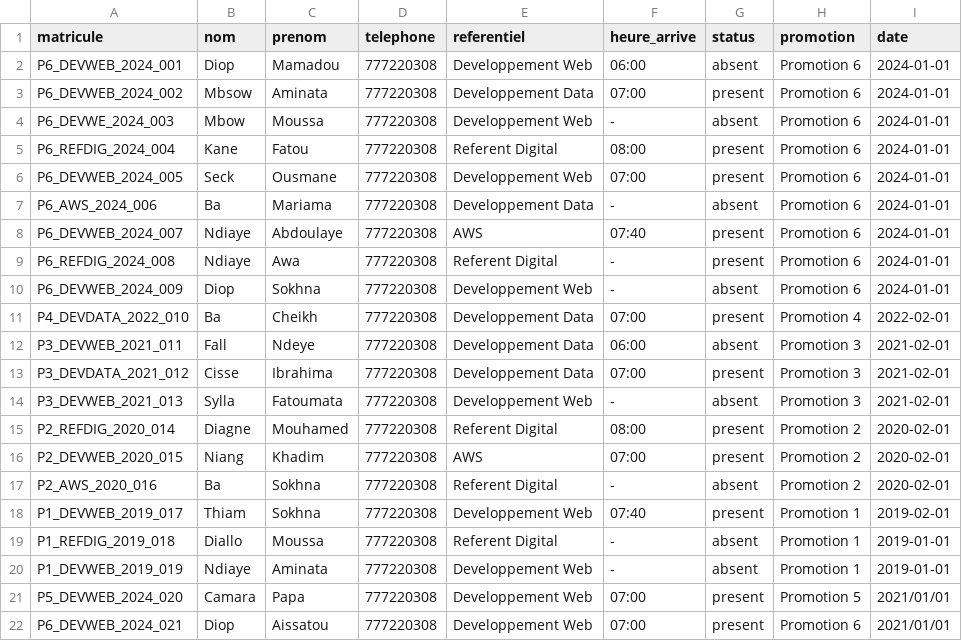
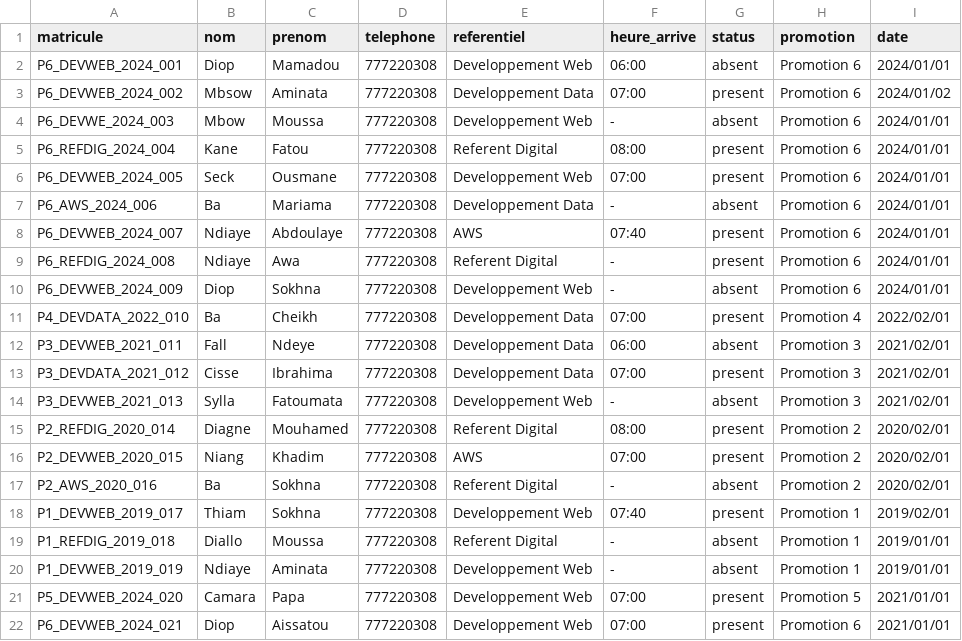
Before and after one commit to Mamefatou05/first_projet_php, a CSV file: DATA/presence.csv, drawn as a sheet.

```diff
--- a/DATA/presence.csv
+++ b/DATA/presence.csv
@@ -1,21 +1,21 @@
 matricule,nom,prenom,telephone,referentiel,heure_arrive,status,promotion,date
-P6_DEVWEB_2024_001,Diop,Mamadou,777220308,Developpement Web,06:00,absent,Promotion 6,2024-01-01
-P6_DEVWEB_2024_002,Mbsow,Aminata,777220308,Developpement Data,07:00,present,Promotion 6,2024-01-01
-P6_DEVWE_2024_003,Mbow,Moussa,777220308,Developpement Web,-,absent,Promotion 6,2024-01-01
-P6_REFDIG_2024_004,Kane,Fatou,777220308,Referent Digital,08:00,present,Promotion 6,2024-01-01
-P6_DEVWEB_2024_005,Seck,Ousmane,777220308,Developpement Web,07:00,present,Promotion 6,2024-01-01
-P6_AWS_2024_006,Ba,Mariama,777220308,Developpement Data,-,absent,Promotion 6,2024-01-01
-P6_DEVWEB_2024_007,Ndiaye,Abdoulaye,777220308,AWS,07:40,present,Promotion 6,2024-01-01
-P6_REFDIG_2024_008,Ndiaye,Awa,777220308,Referent Digital,-,present,Promotion 6,2024-01-01
-P6_DEVWEB_2024_009,Diop,Sokhna,777220308,Developpement Web,-,absent,Promotion 6,2024-01-01
-P4_DEVDATA_2022_010,Ba,Cheikh,777220308,Developpement Data,07:00,present,Promotion 4,2022-02-01
-P3_DEVWEB_2021_011,Fall,Ndeye,777220308,Developpement Data,06:00,absent,Promotion 3,2021-02-01
-P3_DEVDATA_2021_012,Cisse,Ibrahima,777220308,Developpement Data,07:00,present,Promotion 3,2021-02-01
-P3_DEVWEB_2021_013,Sylla,Fatoumata,777220308,Developpement Web,-,absent,Promotion 3,2021-02-01
-P2_REFDIG_2020_014,Diagne,Mouhamed,777220308,Referent Digital,08:00,present,Promotion 2,2020-02-01
-P2_DEVWEB_2020_015,Niang,Khadim,777220308,AWS,07:00,present,Promotion 2,2020-02-01
-P2_AWS_2020_016,Ba,Sokhna,777220308,Referent Digital,-,absent,Promotion 2,2020-02-01
-P1_DEVWEB_2019_017,Thiam,Sokhna,777220308,Developpement Web,07:40,present,Promotion 1,2019-02-01
-P1_REFDIG_2019_018,Diallo,Moussa,777220308,Referent Digital,-,absent,Promotion 1,2019-01-01
-P1_DEVWEB_2019_019,Ndiaye,Aminata,777220308,Developpement Web,-,absent,Promotion 1,2019-01-01
+P6_DEVWEB_2024_001,Diop,Mamadou,777220308,Developpement Web,06:00,absent,Promotion 6,2024/01/01
+P6_DEVWEB_2024_002,Mbsow,Aminata,777220308,Developpement Data,07:00,present,Promotion 6,2024/01/02
+P6_DEVWE_2024_003,Mbow,Moussa,777220308,Developpement Web,-,absent,Promotion 6,2024/01/01
+P6_REFDIG_2024_004,Kane,Fatou,777220308,Referent Digital,08:00,present,Promotion 6,2024/01/01
+P6_DEVWEB_2024_005,Seck,Ousmane,777220308,Developpement Web,07:00,present,Promotion 6,2024/01/01
+P6_AWS_2024_006,Ba,Mariama,777220308,Developpement Data,-,absent,Promotion 6,2024/01/01
+P6_DEVWEB_2024_007,Ndiaye,Abdoulaye,777220308,AWS,07:40,present,Promotion 6,2024/01/01
+P6_REFDIG_2024_008,Ndiaye,Awa,777220308,Referent Digital,-,present,Promotion 6,2024/01/01
+P6_DEVWEB_2024_009,Diop,Sokhna,777220308,Developpement Web,-,absent,Promotion 6,2024/01/01
+P4_DEVDATA_2022_010,Ba,Cheikh,777220308,Developpement Data,07:00,present,Promotion 4,2022/02/01
+P3_DEVWEB_2021_011,Fall,Ndeye,777220308,Developpement Data,06:00,absent,Promotion 3,2021/02/01
+P3_DEVDATA_2021_012,Cisse,Ibrahima,777220308,Developpement Data,07:00,present,Promotion 3,2021/02/01
+P3_DEVWEB_2021_013,Sylla,Fatoumata,777220308,Developpement Web,-,absent,Promotion 3,2021/02/01
+P2_REFDIG_2020_014,Diagne,Mouhamed,777220308,Referent Digital,08:00,present,Promotion 2,2020/02/01
+P2_DEVWEB_2020_015,Niang,Khadim,777220308,AWS,07:00,present,Promotion 2,2020/02/01
+P2_AWS_2020_016,Ba,Sokhna,777220308,Referent Digital,-,absent,Promotion 2,2020/02/01
+P1_DEVWEB_2019_017,Thiam,Sokhna,777220308,Developpement Web,07:40,present,Promotion 1,2019/02/01
+P1_REFDIG_2019_018,Diallo,Moussa,777220308,Referent Digital,-,absent,Promotion 1,2019/01/01
+P1_DEVWEB_2019_019,Ndiaye,Aminata,777220308,Developpement Web,-,absent,Promotion 1,2019/01/01
 P5_DEVWEB_2024_020,Camara,Papa,777220308,Developpement Web,07:00,present,Promotion 5,2021/01/01
```
Also changed, not shown: 18 other files.
